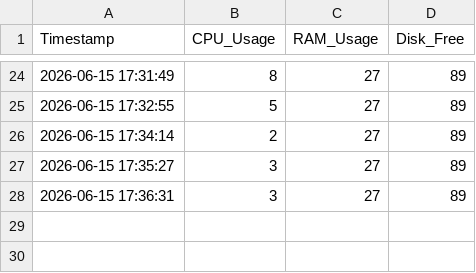
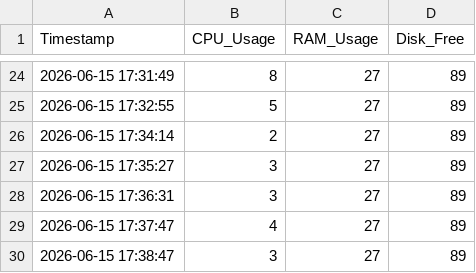
Before and after one commit to Seysane/first-devops-project, a CSV file: Sys_Pulse/syspulse_metrics/syspulse_metrics.csv, drawn as a sheet; only a part is shown, gaps mark what is left out.

```diff
--- a/Sys_Pulse/syspulse_metrics/syspulse_metrics.csv
+++ b/Sys_Pulse/syspulse_metrics/syspulse_metrics.csv
@@ -28 +28,3 @@ Timestamp,CPU_Usage,RAM_Usage,Disk_Free
 2026-06-15 17:36:31,3,27,89
+2026-06-15 17:37:47,4,27,89
+2026-06-15 17:38:47,3,27,89
```
Also changed, not shown: 1 other file.
